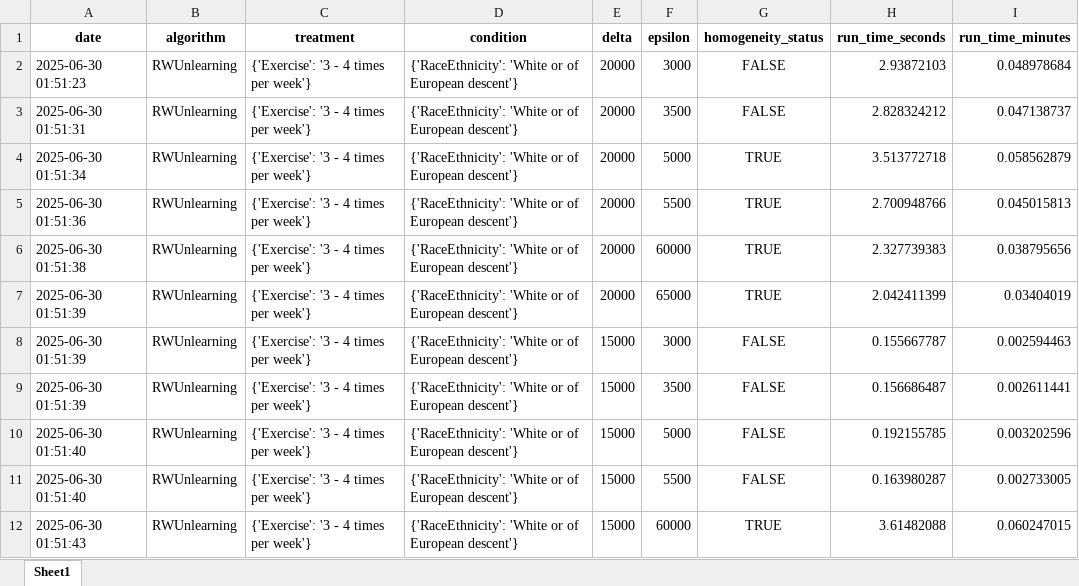
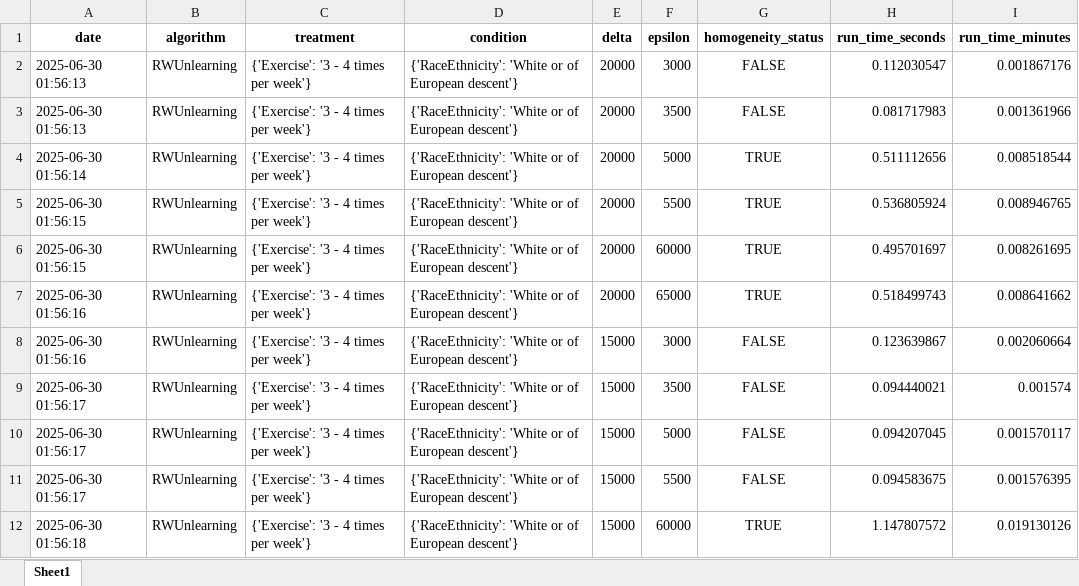
Before and after one commit to shiragahtan/homogenity_project, an Excel workbook: graphs/homogeneity_results.xlsx, sheet Sheet1, drawn as a sheet; only a part is shown; values as stored, in another font and other column widths than the file's, no borders; the diff covers the shown part only; the diff names each change by its address in the sheet, - before the commit and + after, or states it on an @@ line.

Commit message:
added new results

```diff
--- a/graphs/homogeneity_results.xlsx (sheet Sheet1)
+++ b/graphs/homogeneity_results.xlsx (sheet Sheet1)
-A2 (date): 2025-06-30 01:51:23
+A2 (date): 2025-06-30 01:56:13
-H2 (run_time_seconds): 2.93872103
+H2 (run_time_seconds): 0.112030547
-I2 (run_time_minutes): 0.048978684
+I2 (run_time_minutes): 0.001867176
-A3 (date): 2025-06-30 01:51:31
+A3 (date): 2025-06-30 01:56:13
-H3 (run_time_seconds): 2.828324212
+H3 (run_time_seconds): 0.081717983
-I3 (run_time_minutes): 0.047138737
+I3 (run_time_minutes): 0.001361966
-A4 (date): 2025-06-30 01:51:34
+A4 (date): 2025-06-30 01:56:14
-H4 (run_time_seconds): 3.513772718
+H4 (run_time_seconds): 0.511112656
-I4 (run_time_minutes): 0.058562879
+I4 (run_time_minutes): 0.008518544
-A5 (date): 2025-06-30 01:51:36
+A5 (date): 2025-06-30 01:56:15
-H5 (run_time_seconds): 2.700948766
+H5 (run_time_seconds): 0.536805924
-I5 (run_time_minutes): 0.045015813
+I5 (run_time_minutes): 0.008946765
-A6 (date): 2025-06-30 01:51:38
+A6 (date): 2025-06-30 01:56:15
-H6 (run_time_seconds): 2.327739383
+H6 (run_time_seconds): 0.495701697
-I6 (run_time_minutes): 0.038795656
+I6 (run_time_minutes): 0.008261695
-A7:A8 (date): 2025-06-30 01:51:39
+A7:A8 (date): 2025-06-30 01:56:16
-H7 (run_time_seconds): 2.042411399
+H7 (run_time_seconds): 0.518499743
-I7 (run_time_minutes): 0.03404019
+I7 (run_time_minutes): 0.008641662
-H8 (run_time_seconds): 0.155667787
+H8 (run_time_seconds): 0.123639867
-I8 (run_time_minutes): 0.002594463
+I8 (run_time_minutes): 0.002060664
-A9 (date): 2025-06-30 01:51:39
+A9 (date): 2025-06-30 01:56:17
-H9 (run_time_seconds): 0.156686487
+H9 (run_time_seconds): 0.094440021
-I9 (run_time_minutes): 0.002611441
+I9 (run_time_minutes): 0.001574
-A10:A11 (date): 2025-06-30 01:51:40
+A10:A11 (date): 2025-06-30 01:56:17
-H10 (run_time_seconds): 0.192155785
+H10 (run_time_seconds): 0.094207045
-I10 (run_time_minutes): 0.003202596
+I10 (run_time_minutes): 0.001570117
-H11 (run_time_seconds): 0.163980287
+H11 (run_time_seconds): 0.094583675
-I11 (run_time_minutes): 0.002733005
+I11 (run_time_minutes): 0.001576395
-A12 (date): 2025-06-30 01:51:43
+A12 (date): 2025-06-30 01:56:18
-H12 (run_time_seconds): 3.61482088
+H12 (run_time_seconds): 1.147807572
-I12 (run_time_minutes): 0.060247015
+I12 (run_time_minutes): 0.019130126
```
Also changed, not shown: 50 added rows and 33 edited cells elsewhere in this sheet, 52 other files.
